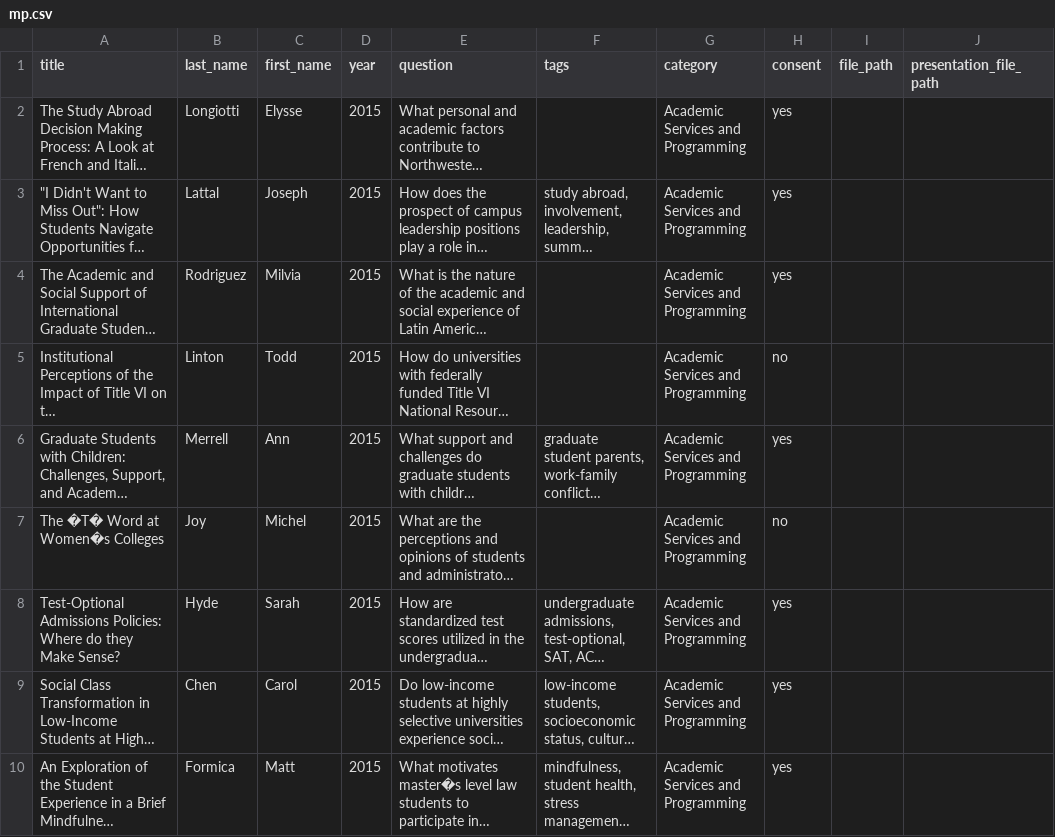
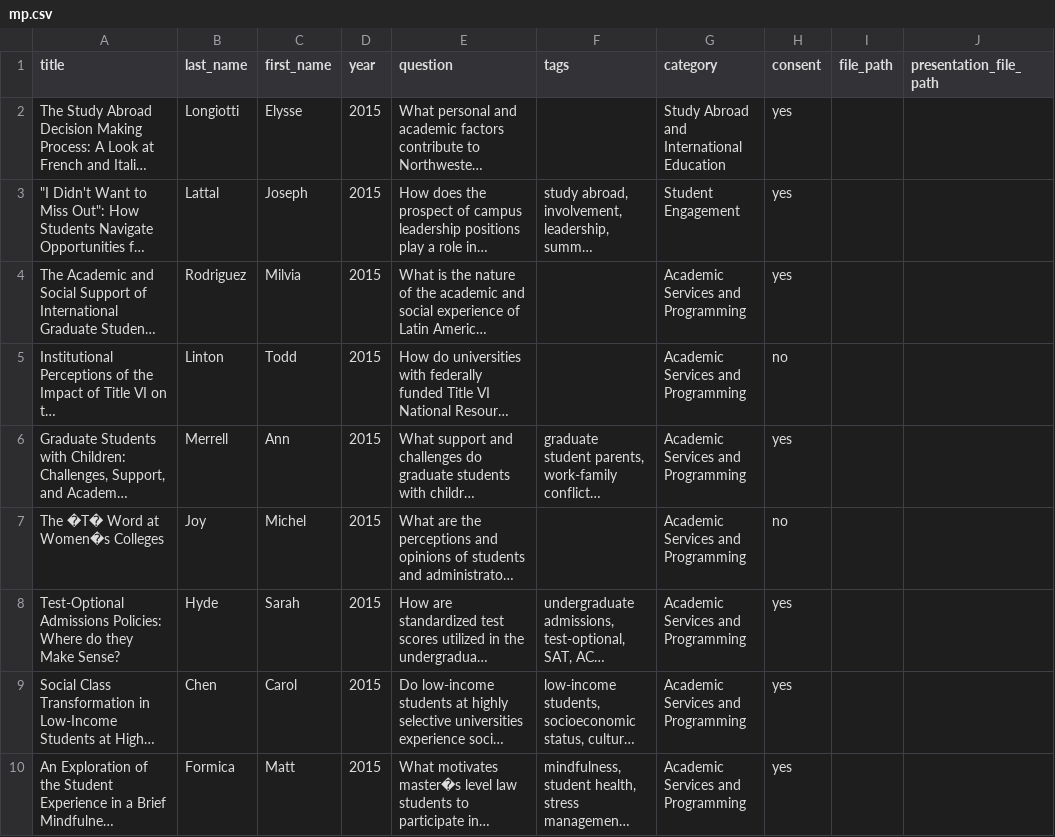
Before and after one commit to dwthurber/MSHE-Student-Resources, a CSV file: _data/mp.csv, drawn as a sheet; only a part is shown; long unchanged cells end in …; the diff names each change by its address in the sheet, - before the commit and + after, or states it on an @@ line.

Commit message:
Updated '/_data/mp.csv' via CloudCannon

```diff
--- a/_data/mp.csv
+++ b/_data/mp.csv
-G2 (category): Academic Services and Programming
+G2 (category): Study Abroad and International Education
-G3 (category): Academic Services and Programming
+G3 (category): Student Engagement
```
